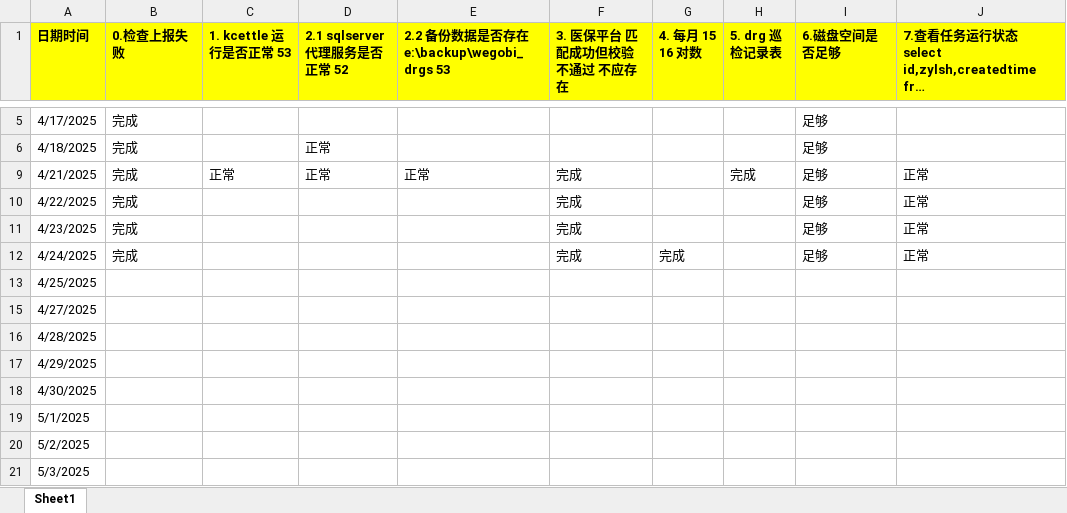
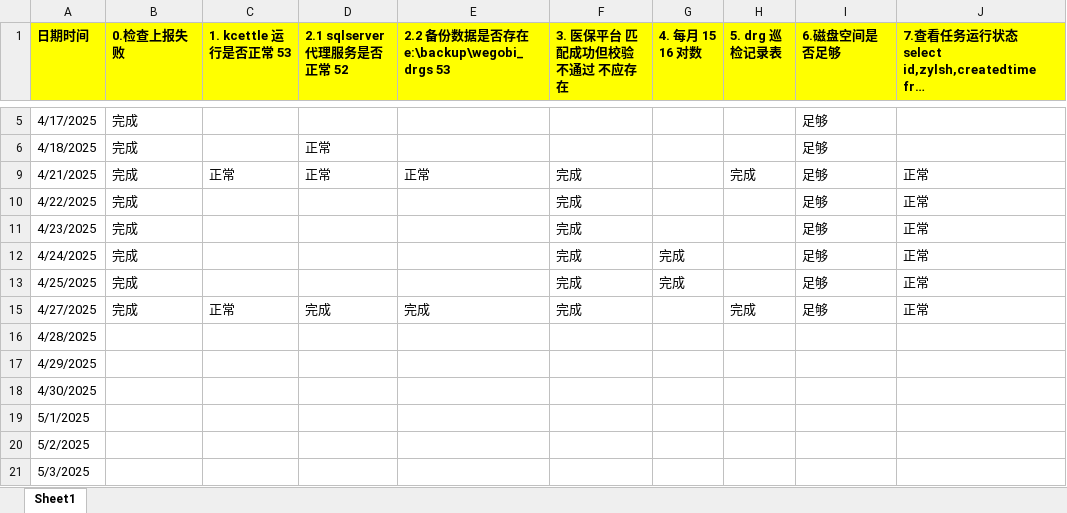
Before and after one commit to Rowling7/WEGONote, an Excel workbook: 日志/日志记录.xlsx, sheet Sheet1, drawn as a sheet; only a part is shown, gaps mark what is left out; long unchanged cells end in …; values as stored, in another font and other column widths than the file's, no borders; the diff names each change by its address in the sheet, - before the commit and + after, or states it on an @@ line.

```diff
--- a/日志/日志记录.xlsx (sheet Sheet1)
+++ b/日志/日志记录.xlsx (sheet Sheet1)
-B13 (0.检查上报失败): (empty)
+B13 (0.检查上报失败): 完成
-F13 (3. 医保平台 匹配成功但校验不通过 不应存在): (empty)
+F13 (3. 医保平台 匹配成功但校验不通过 不应存在): 完成
-G13 (4. 每月 15 16 对数): (empty)
+G13 (4. 每月 15 16 对数): 完成
-I13 (6.磁盘空间是否足够): (empty)
+I13 (6.磁盘空间是否足够): 足够
-J13: (empty)
+J13: 正常
-B15 (0.检查上报失败): (empty)
+B15 (0.检查上报失败): 完成
-C15 (1. kcettle 运行是否正常 53): (empty)
+C15 (1. kcettle 运行是否正常 53): 正常
-D15 (2.1 sqlserver 代理服务是否正常 52): (empty)
+D15 (2.1 sqlserver 代理服务是否正常 52): 完成
-E15: (empty)
+E15: 完成
-F15 (3. 医保平台 匹配成功但校验不通过 不应存在): (empty)
+F15 (3. 医保平台 匹配成功但校验不通过 不应存在): 完成
-H15 (5. drg 巡检记录表): (empty)
+H15 (5. drg 巡检记录表): 完成
-I15 (6.磁盘空间是否足够): (empty)
+I15 (6.磁盘空间是否足够): 足够
-J15: (empty)
+J15: 正常
```
Also changed, not shown: 1 other file.
